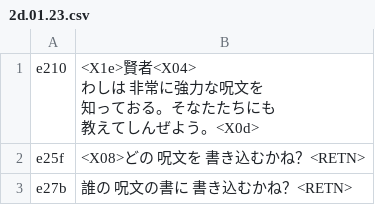
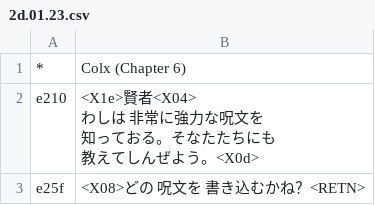
Before and after one commit to nleseul/ds6_pc98_trans, a CSV file: csv/Scenarios/2d.01.23.csv, drawn as a sheet; only a part is shown; the shorter side is filled out with more unchanged rows.

```diff
--- a/csv/Scenarios/2d.01.23.csv
+++ b/csv/Scenarios/2d.01.23.csv
@@ -1 +1,2 @@
+"*","Colx (Chapter 6)"
 "e210","<X1e>賢者<X04>
```
Also changed, not shown: csv/Scenarios/2a.00.27.csv, csv/Scenarios/2b.00.26.csv, 2 other files.
